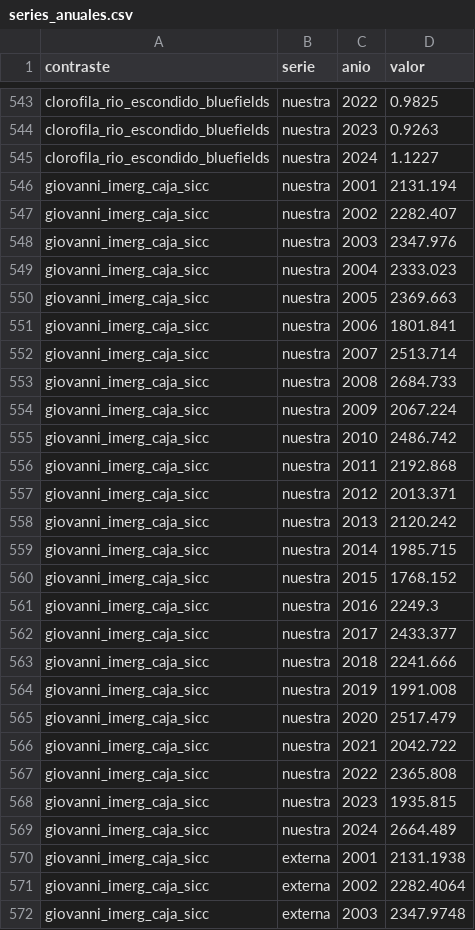
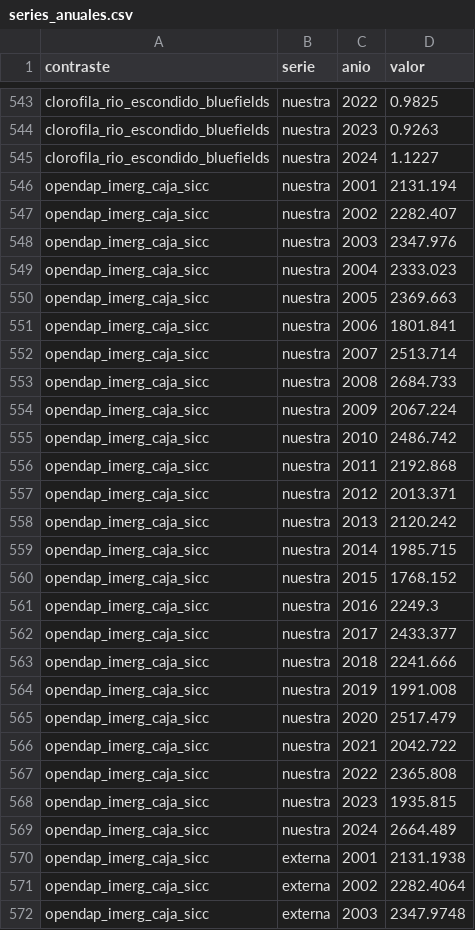
Before and after one commit to lizanooctavio-boop/NASA-CHALLENGE, a CSV file: data/recursos/contraste/series_anuales.csv, drawn as a sheet; only a part is shown, gaps mark what is left out; the diff covers the shown part only.

Commit message:
Reemplaza referencias de Giovanni por GES DISC OPeNDAP y matiza AIRS
- Renombra los ids de consultas giovanni_* a opendap_* y el directorio
  data/recursos/contraste/giovanni/ a data/recursos/contraste/opendap/.
- Declara GES DISC OPeNDAP, nombre corto/versión (GPM_3IMERGM 07, AIRS3STM 7.0,
  OMNO2d 003) y fecha de consulta en resumen_contrastes.json; conserva en
  bloqueos.json la cola parada de Giovanni ArAvTs y el HTTP 403 sin EARTHDATA_TOKEN.
- Agrega campo investigacion en opendap_imerg_caja_sicc y opendap_imerg_nic
  para preservar el enlace automático en recursos.py.
- Migra sesion_urs_requests a sesion_urs_http con httpx.Client en giovanni.py,
  protege _resultado ante respuestas vacías y usa import os directo.
- Matiza la frase de AIRS (señal frágil: MK p = 0,0095 vs OLS p = 0,073 y
  Sen mensual −0,01 a +0,25; magnitud de GISTEMP no respaldada) y de Tegucigalpa.
- Actualiza resumen_contrastes.json, series_anuales.csv y tests/test_recursos_contraste.py.

```diff
--- a/data/recursos/contraste/series_anuales.csv
+++ b/data/recursos/contraste/series_anuales.csv
@@ -545,28 +545,28 @@ clorofila_rio_escondido_bluefields,nuestra,2023,0.9263
 clorofila_rio_escondido_bluefields,nuestra,2024,1.1227
-giovanni_imerg_caja_sicc,nuestra,2001,2131.194
-giovanni_imerg_caja_sicc,nuestra,2002,2282.407
-giovanni_imerg_caja_sicc,nuestra,2003,2347.976
-giovanni_imerg_caja_sicc,nuestra,2004,2333.023
-giovanni_imerg_caja_sicc,nuestra,2005,2369.663
-giovanni_imerg_caja_sicc,nuestra,2006,1801.841
-giovanni_imerg_caja_sicc,nuestra,2007,2513.714
-giovanni_imerg_caja_sicc,nuestra,2008,2684.733
-giovanni_imerg_caja_sicc,nuestra,2009,2067.224
-giovanni_imerg_caja_sicc,nuestra,2010,2486.742
-giovanni_imerg_caja_sicc,nuestra,2011,2192.868
-giovanni_imerg_caja_sicc,nuestra,2012,2013.371
-giovanni_imerg_caja_sicc,nuestra,2013,2120.242
-giovanni_imerg_caja_sicc,nuestra,2014,1985.715
-giovanni_imerg_caja_sicc,nuestra,2015,1768.152
-giovanni_imerg_caja_sicc,nuestra,2016,2249.3
-giovanni_imerg_caja_sicc,nuestra,2017,2433.377
-giovanni_imerg_caja_sicc,nuestra,2018,2241.666
-giovanni_imerg_caja_sicc,nuestra,2019,1991.008
-giovanni_imerg_caja_sicc,nuestra,2020,2517.479
-giovanni_imerg_caja_sicc,nuestra,2021,2042.722
-giovanni_imerg_caja_sicc,nuestra,2022,2365.808
-giovanni_imerg_caja_sicc,nuestra,2023,1935.815
-giovanni_imerg_caja_sicc,nuestra,2024,2664.489
-giovanni_imerg_caja_sicc,externa,2001,2131.1938
-giovanni_imerg_caja_sicc,externa,2002,2282.4064
-giovanni_imerg_caja_sicc,externa,2003,2347.9748
+opendap_imerg_caja_sicc,nuestra,2001,2131.194
+opendap_imerg_caja_sicc,nuestra,2002,2282.407
+opendap_imerg_caja_sicc,nuestra,2003,2347.976
+opendap_imerg_caja_sicc,nuestra,2004,2333.023
+opendap_imerg_caja_sicc,nuestra,2005,2369.663
+opendap_imerg_caja_sicc,nuestra,2006,1801.841
+opendap_imerg_caja_sicc,nuestra,2007,2513.714
+opendap_imerg_caja_sicc,nuestra,2008,2684.733
+opendap_imerg_caja_sicc,nuestra,2009,2067.224
+opendap_imerg_caja_sicc,nuestra,2010,2486.742
+opendap_imerg_caja_sicc,nuestra,2011,2192.868
+opendap_imerg_caja_sicc,nuestra,2012,2013.371
+opendap_imerg_caja_sicc,nuestra,2013,2120.242
+opendap_imerg_caja_sicc,nuestra,2014,1985.715
+opendap_imerg_caja_sicc,nuestra,2015,1768.152
+opendap_imerg_caja_sicc,nuestra,2016,2249.3
+opendap_imerg_caja_sicc,nuestra,2017,2433.377
+opendap_imerg_caja_sicc,nuestra,2018,2241.666
+opendap_imerg_caja_sicc,nuestra,2019,1991.008
+opendap_imerg_caja_sicc,nuestra,2020,2517.479
+opendap_imerg_caja_sicc,nuestra,2021,2042.722
+opendap_imerg_caja_sicc,nuestra,2022,2365.808
+opendap_imerg_caja_sicc,nuestra,2023,1935.815
+opendap_imerg_caja_sicc,nuestra,2024,2664.489
+opendap_imerg_caja_sicc,externa,2001,2131.1938
+opendap_imerg_caja_sicc,externa,2002,2282.4064
+opendap_imerg_caja_sicc,externa,2003,2347.9748
```
Also changed, not shown: 69 edited cells elsewhere in this file, 20 other files.
